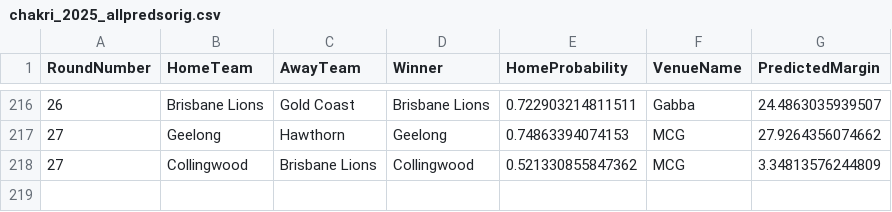
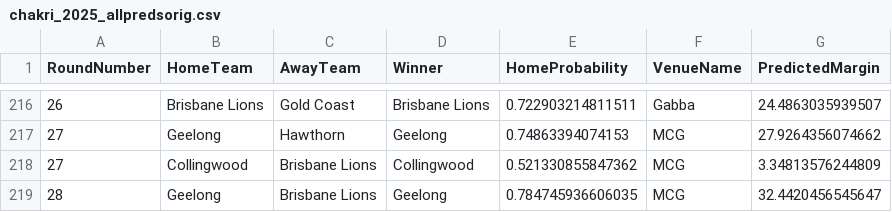
Before and after one commit to ChakriMamidanna/aflstats, a CSV file: predictions2025/chakri_2025_allpredsorig.csv, drawn as a sheet; only a part is shown, gaps mark what is left out.

```diff
--- a/predictions2025/chakri_2025_allpredsorig.csv
+++ b/predictions2025/chakri_2025_allpredsorig.csv
@@ -218 +218,2 @@
 27,"Collingwood","Brisbane Lions","Collingwood",0.521330855847362,"MCG",3.34813576244809
+28,"Geelong","Brisbane Lions","Geelong",0.784745936606035,"MCG",32.4420456545647
```
Also changed, not shown: predictions2025/chakri_2025_allpreds.csv, results25/old_2025_allpreds.csv, 6 other files.
